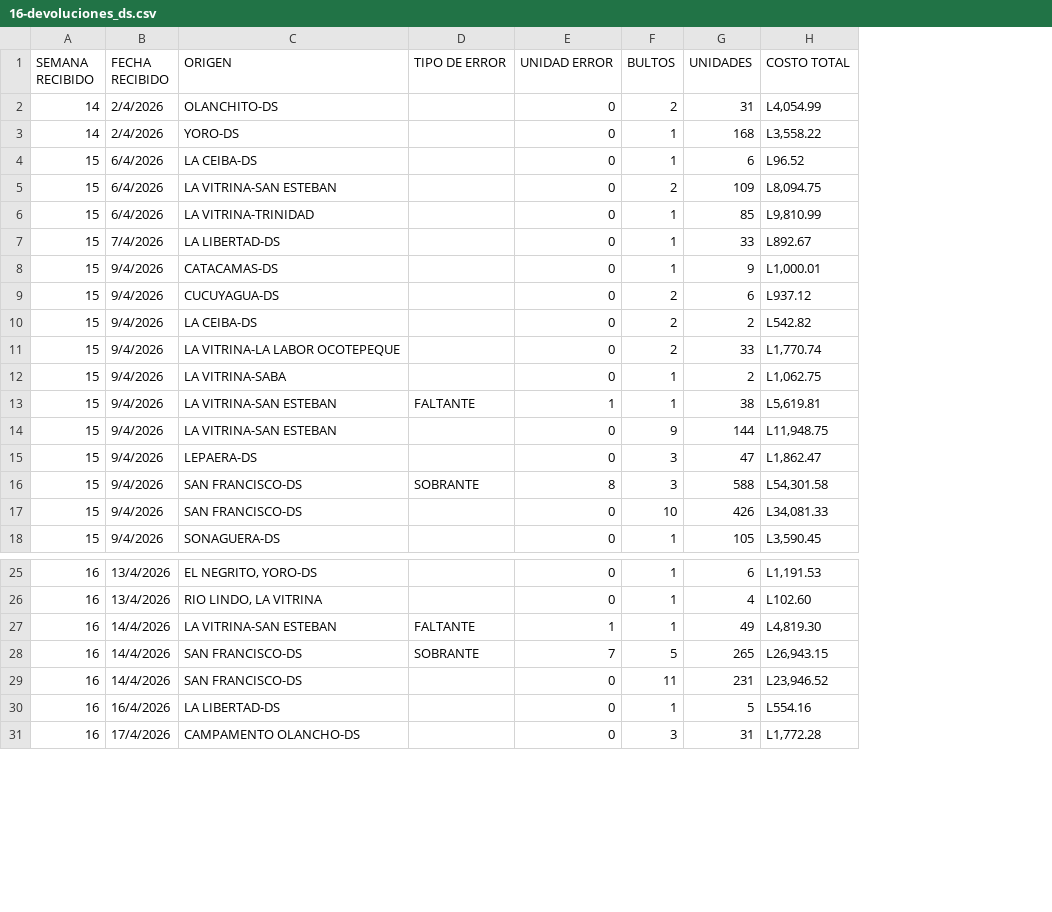
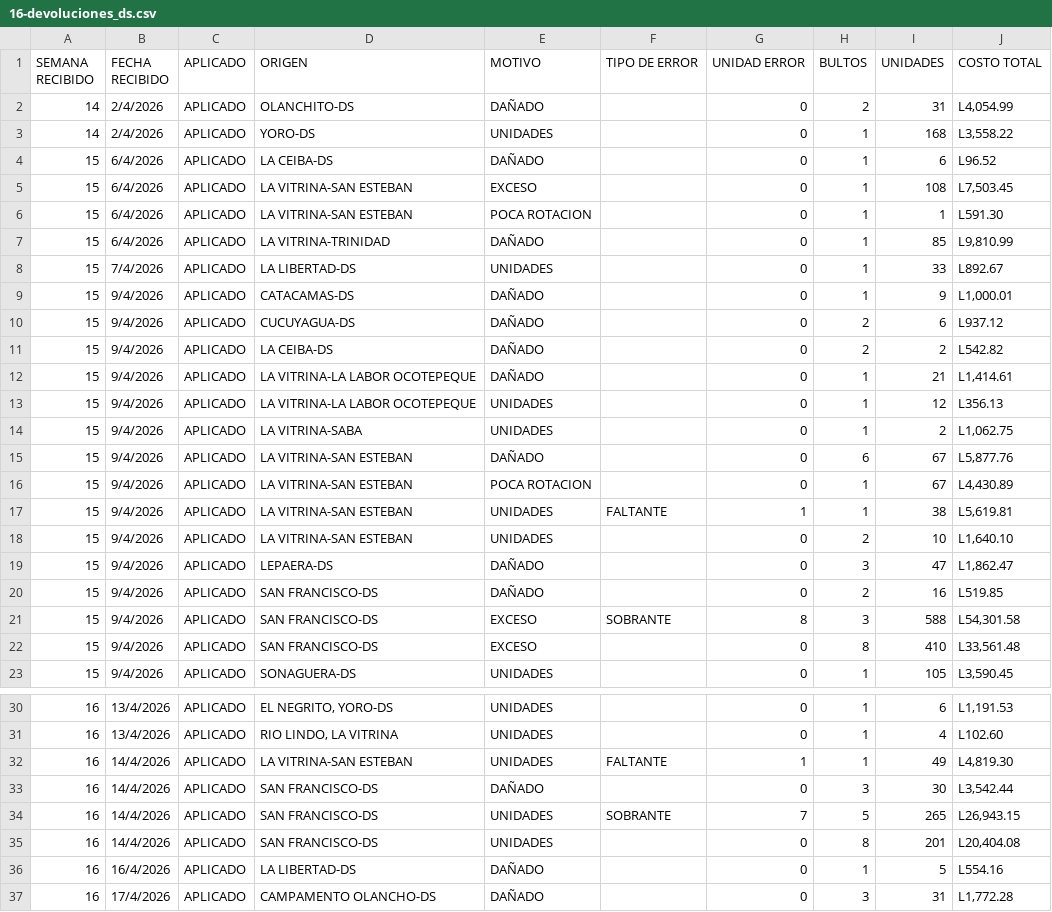
Before and after one commit to edwinramirez0517/informe_mes_abril, a CSV file: data/16-devoluciones_ds.csv, drawn as a sheet; only a part is shown, gaps mark what is left out; addresses are those after the commit; the diff covers the shown part only; the diff names each change by its address in the sheet, - before the commit and + after, or states it on an @@ line.

```diff
--- a/data/16-devoluciones_ds.csv
+++ b/data/16-devoluciones_ds.csv
+column C (APLICADO), rows 2-5: all APLICADO; rows 7-12: all APLICADO; row 14: APLICADO; rows 17-19: all APLICADO; rows 21-23: all APLICADO; rows 30-32: all APLICADO; rows 34-37: all APLICADO
+column E (MOTIVO), rows 2-5: DAÑADO | UNIDADES | DAÑADO | EXCESO; rows 7-12: DAÑADO | UNIDADES | DAÑADO | DAÑADO | DAÑADO | DAÑADO; row 14: UNIDADES; rows 17-19: UNIDADES | UNIDADES | DAÑADO; rows 21-23: EXCESO | EXCESO | UNIDADES; rows 30-32: all UNIDADES; rows 34-37: UNIDADES | UNIDADES | DAÑADO | DAÑADO
-H5 (BULTOS): 2
+H5 (BULTOS): 1
-I5 (UNIDADES): 109
+I5 (UNIDADES): 108
-J5 (COSTO TOTAL): L8,094.75
+J5 (COSTO TOTAL): L7,503.45
+row 6: 15 | 6/4/2026 | APLICADO | LA VITRINA-SAN ESTEBAN | POCA ROTACION |  | 0 | 1 | 1 | L591.30
-H12 (BULTOS): 2
+H12 (BULTOS): 1
-I12 (UNIDADES): 33
+I12 (UNIDADES): 21
-J12 (COSTO TOTAL): L1,770.74
+J12 (COSTO TOTAL): L1,414.61
+row 13: 15 | 9/4/2026 | APLICADO | LA VITRINA-LA LABOR OCOTEPEQUE | UNIDADES |  | 0 | 1 | 12 | L356.13
+row 15: 15 | 9/4/2026 | APLICADO | LA VITRINA-SAN ESTEBAN | DAÑADO |  | 0 | 6 | 67 | L5,877.76
+row 16: 15 | 9/4/2026 | APLICADO | LA VITRINA-SAN ESTEBAN | POCA ROTACION |  | 0 | 1 | 67 | L4,430.89
-H18 (BULTOS): 9
+H18 (BULTOS): 2
-I18 (UNIDADES): 144
+I18 (UNIDADES): 10
-J18 (COSTO TOTAL): L11,948.75
+J18 (COSTO TOTAL): L1,640.10
+row 20: 15 | 9/4/2026 | APLICADO | SAN FRANCISCO-DS | DAÑADO |  | 0 | 2 | 16 | L519.85
-H22 (BULTOS): 10
+H22 (BULTOS): 8
-I22 (UNIDADES): 426
+I22 (UNIDADES): 410
-J22 (COSTO TOTAL): L34,081.33
+J22 (COSTO TOTAL): L33,561.48
+row 33: 16 | 14/4/2026 | APLICADO | SAN FRANCISCO-DS | DAÑADO |  | 0 | 3 | 30 | L3,542.44
-H35 (BULTOS): 11
+H35 (BULTOS): 8
-I35 (UNIDADES): 231
+I35 (UNIDADES): 201
-J35 (COSTO TOTAL): L23,946.52
+J35 (COSTO TOTAL): L20,404.08
```
Also changed, not shown: 8 added rows, 1 removed row and 31 edited cells elsewhere in this file, 1 other file.
